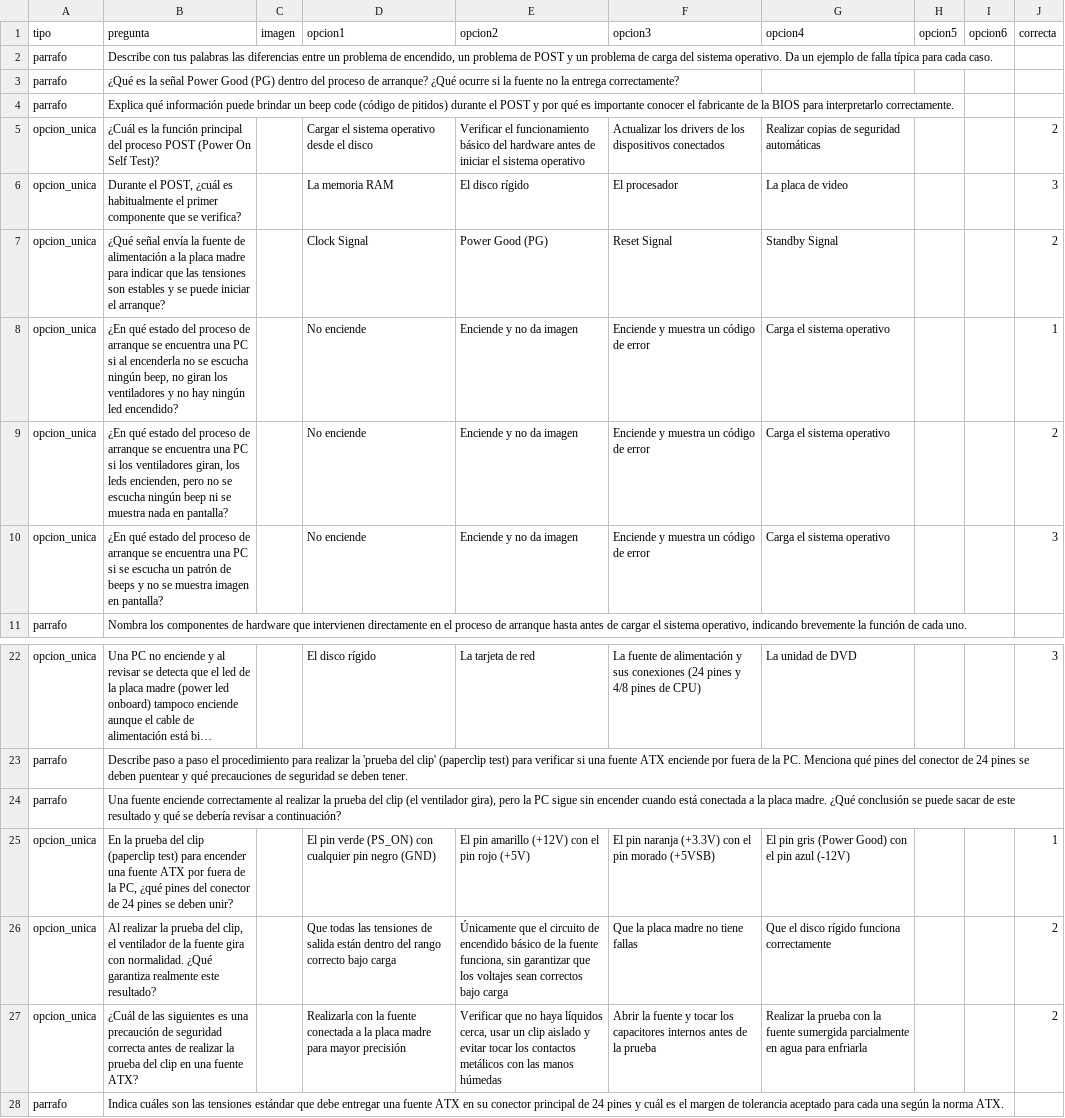
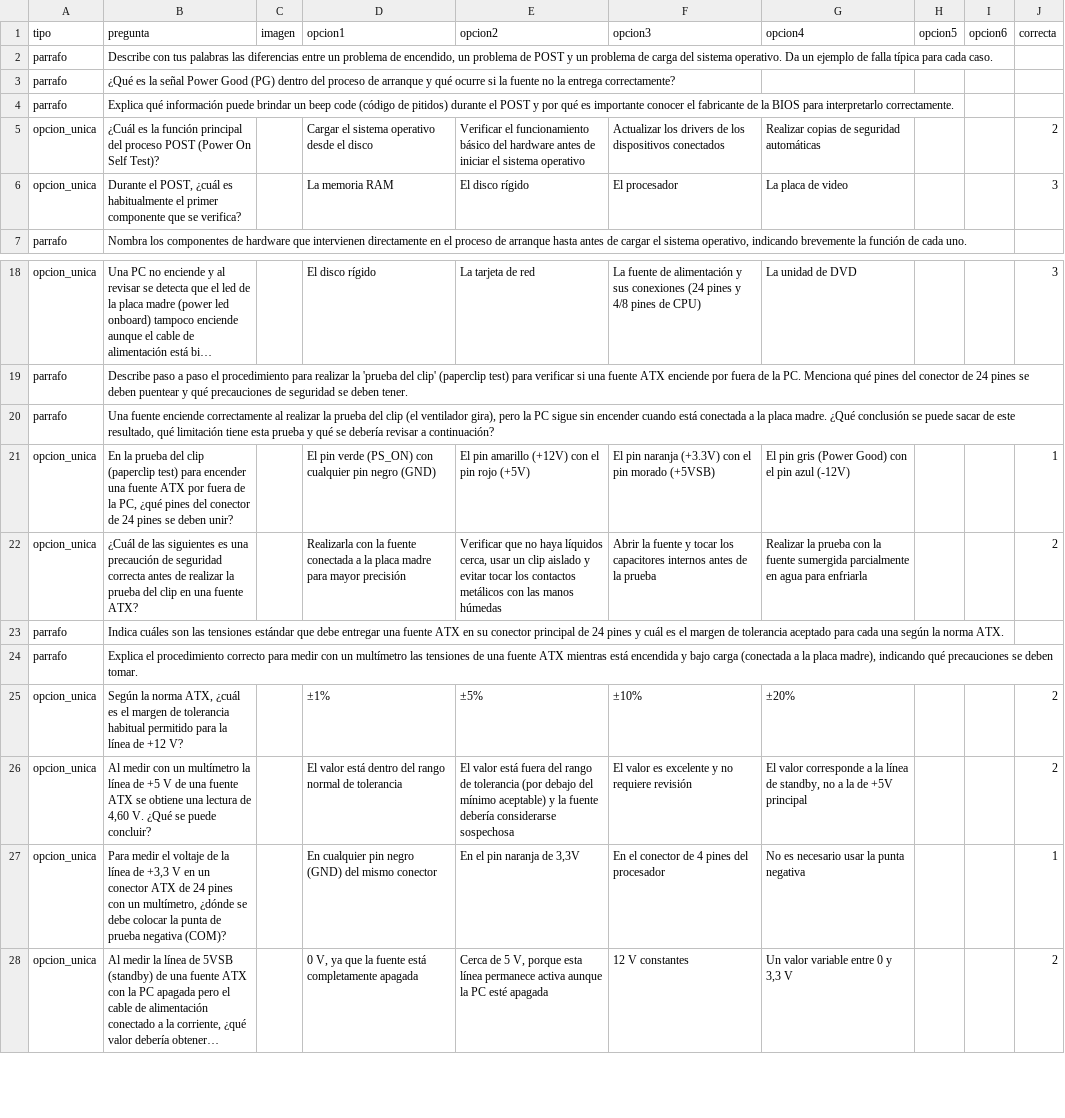
Before and after one commit to cecybiol/evaluaciones, a CSV file: materias/recmantenimiento_hw2t.csv, drawn as a sheet; only a part is shown, gaps mark what is left out; the shorter side is filled out with more unchanged rows; long unchanged cells end in …; removed rows and columns are numbered as before the commit, all else as after; the diff covers the shown part only; the diff names each change by its address in the sheet, - before the commit and + after, or states it on an @@ line.

```diff
--- a/materias/recmantenimiento_hw2t.csv
+++ b/materias/recmantenimiento_hw2t.csv
-B3 (pregunta): …proceso de arranque? ¿Qué ocurre si…
+B3 (pregunta): …proceso de arranque y qué ocurre si…
-row 7: opcion_unica | ¿Qué señal envía la fuente de alimentación a la placa madre para indicar que las tensiones son estables y se puede iniciar el arranque? |  | Clock Signal | Power Good (PG) | Reset Signal | Standby Signal |  |  | 2
-row 8: opcion_unica | ¿En qué estado del proceso de arranque se encuentra una PC si al encenderla no se escucha ningún beep, no giran los ventiladores y no hay ningún led encendido? |  | No enciende | Enciende y no da imagen | Enciende y muestra un código de error | Carga el sistema operativo |  |  | 1
-row 9: opcion_unica | ¿En qué estado del proceso de arranque se encuentra una PC si los ventiladores giran, los leds encienden, pero no se escucha ningún beep ni se muestra nada en pantalla? |  | No enciende | Enciende y no da imagen | Enciende y muestra un código de error | Carga el sistema operativo |  |  | 2
-row 10: opcion_unica | ¿En qué estado del proceso de arranque se encuentra una PC si se escucha un patrón de beeps y no se muestra imagen en pantalla? |  | No enciende | Enciende y no da imagen | Enciende y muestra un código de error | Carga el sistema operativo |  |  | 3
-B20 (pregunta): …de este resultado y qué…
+B20 (pregunta): …de este resultado, qué limitación tiene esta prueba y qué…
-row 26: opcion_unica | Al realizar la prueba del clip, el ventilador de la fuente gira con normalidad. ¿Qué garantiza realmente este resultado? |  | Que todas las tensiones de salida están dentro del rango correcto bajo carga | Únicamente que el circuito de encendido básico de la fuente funciona, sin garantizar que los voltajes sean correctos bajo carga | Que la placa madre no tiene fallas | Que el disco rígido funciona correctamente |  |  | 2
```
Also changed, not shown: 22 added rows and 1 removed row elsewhere in this file.
